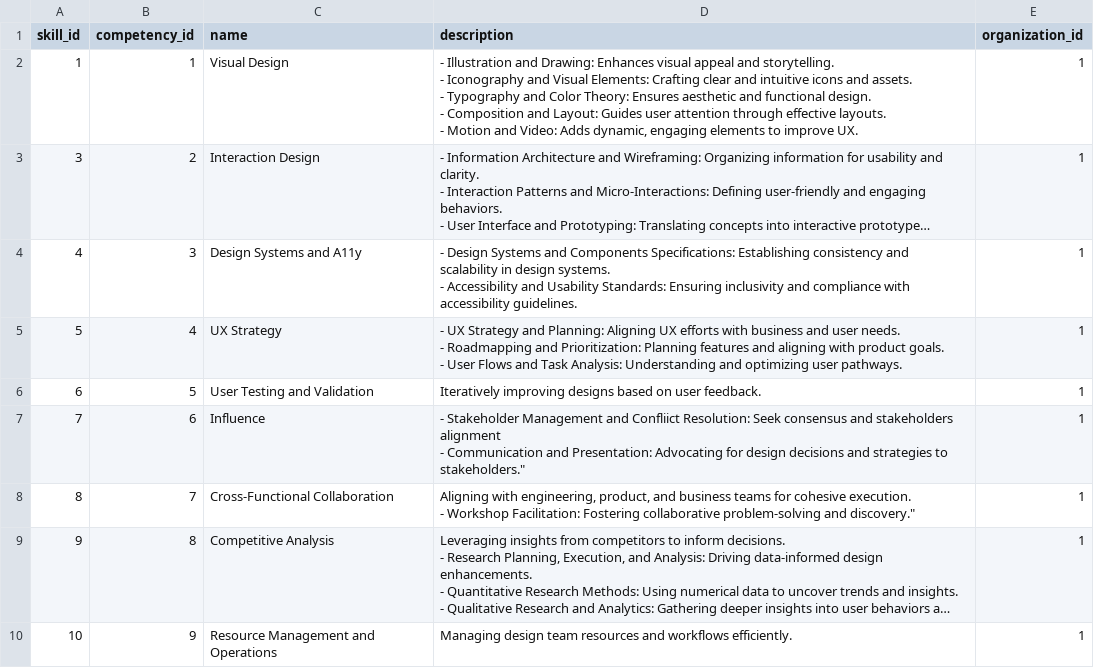
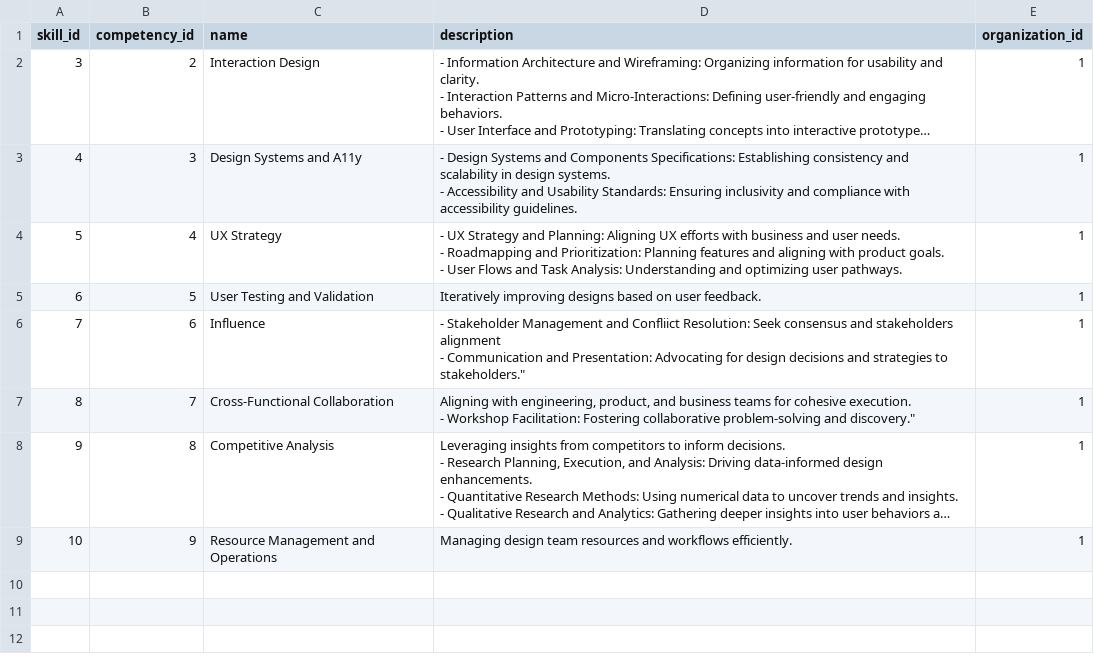
Before and after one commit to brnduarte/skillmatrix, a CSV file: skills.csv, drawn as a sheet; long unchanged cells end in …; ↵ is a line break in a cell; the diff names each change by its address in the sheet, - before the commit and + after, or states it on an @@ line.

```diff
--- a/skills.csv
+++ b/skills.csv
-row 2: 1 | 1 | Visual Design | - Illustration and Drawing: Enhances visual appeal and storytelling. ↵ - Iconography and Visual Elements: Crafting clear and intuitive icons and assets. ↵ - Typography and Color Theory: Ensures aesthetic and functional design. ↵ - Composition and Layout: Guides user attention through effective layouts. ↵ - Motion and Video: Adds dynamic, engaging elements to improve UX. | 1
```
Also changed, not shown: competencies.csv, competency_expectations.csv, 3 other files.
